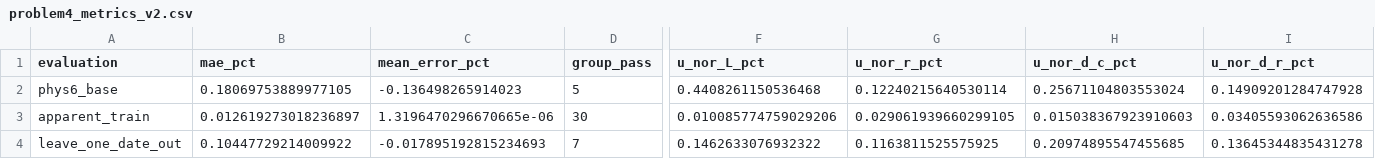
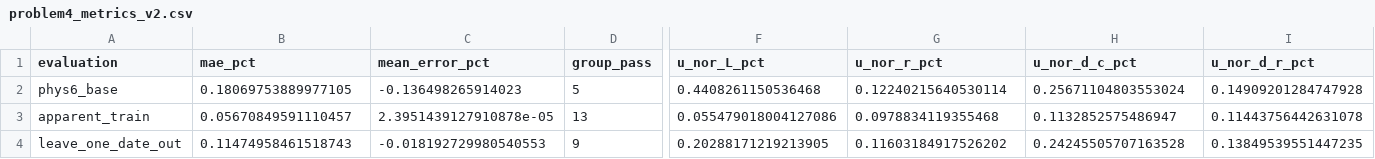
Before and after one commit to luiluilulu/SchoolMathModeling, a CSV file: A题/output/results/v2/problem4_metrics_v2.csv, drawn as a sheet; only a part is shown, gaps mark what is left out; the diff covers the shown part only; the diff names each change by its address in the sheet, - before the commit and + after, or states it on an @@ line.

```diff
--- a/A题/output/results/v2/problem4_metrics_v2.csv
+++ b/A题/output/results/v2/problem4_metrics_v2.csv
-B3 (mae_pct): 0.012619273018236897
+B3 (mae_pct): 0.05670849591110457
-C3 (mean_error_pct): 1.3196470296670665e-06
+C3 (mean_error_pct): 2.3951439127910878e-05
-D3 (group_pass): 30
+D3 (group_pass): 13
-F3 (u_nor_L_pct): 0.010085774759029206
+F3 (u_nor_L_pct): 0.055479018004127086
-G3 (u_nor_r_pct): 0.029061939660299105
+G3 (u_nor_r_pct): 0.0978834119355468
-H3 (u_nor_d_c_pct): 0.015038367923910603
+H3 (u_nor_d_c_pct): 0.1132852575486947
-I3 (u_nor_d_r_pct): 0.03405593062636586
+I3 (u_nor_d_r_pct): 0.11443756442631078
-B4 (mae_pct): 0.10447729214009922
+B4 (mae_pct): 0.11474958461518743
-C4 (mean_error_pct): -0.017895192815234693
+C4 (mean_error_pct): -0.018192729980540553
-D4 (group_pass): 7
+D4 (group_pass): 9
-F4 (u_nor_L_pct): 0.1462633076932322
+F4 (u_nor_L_pct): 0.20288171219213905
-G4 (u_nor_r_pct): 0.1163811525575925
+G4 (u_nor_r_pct): 0.11603184917526202
-H4 (u_nor_d_c_pct): 0.20974895547455685
+H4 (u_nor_d_c_pct): 0.24245505707163528
-I4 (u_nor_d_r_pct): 0.13645344835431278
+I4 (u_nor_d_r_pct): 0.13849539551447235
```
Also changed, not shown: 5 edited cells elsewhere in this file, A题/output/results/v2/problem4_submission_v2_apparent.csv, A题/output/results/v2/problem4_submission_v2_lodo.csv, 2 other files.
